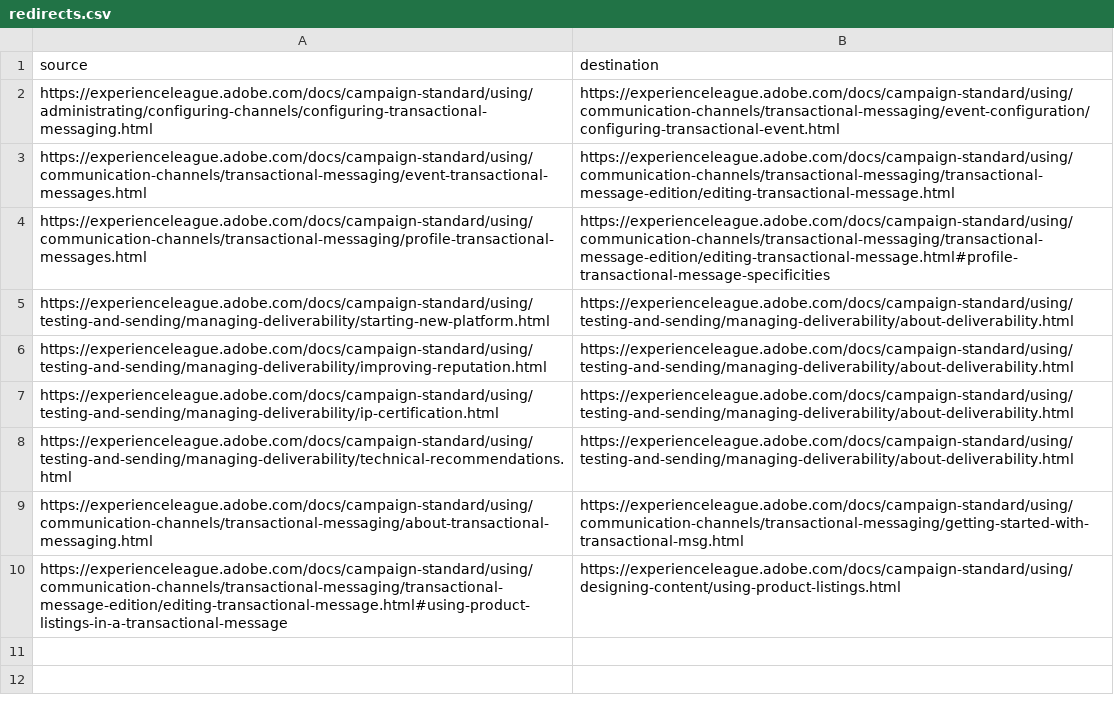
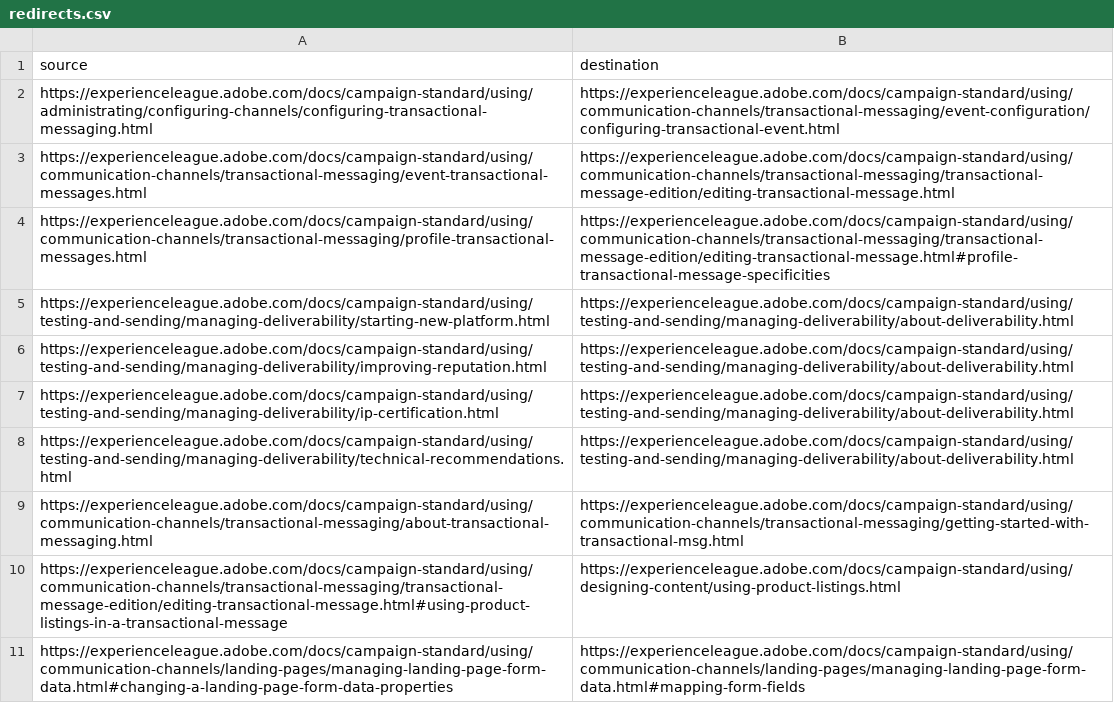
Before and after one commit to AdobeDocs/campaign-standard.en, a CSV file: redirects.csv, drawn as a sheet.

Commit message:
Update redirects.csv

```diff
--- a/redirects.csv
+++ b/redirects.csv
@@ -10 +10,2 @@ https://experienceleague.adobe.com/docs/campaign-standard/using/communication-ch
 https://experienceleague.adobe.com/docs/campaign-standard/using/communication-channels/transactional-messaging/transactional-message-edition/editing-transactional-message.html#using-product-listings-in-a-transactional-message,https://experienceleague.adobe.com/docs/campaign-standard/using/designing-content/using-product-listings.html
+https://experienceleague.adobe.com/docs/campaign-standard/using/communication-channels/landing-pages/managing-landing-page-form-data.html#changing-a-landing-page-form-data-properties,https://experienceleague.adobe.com/docs/campaign-standard/using/communication-channels/landing-pages/managing-landing-page-form-data.html#mapping-form-fields
```
